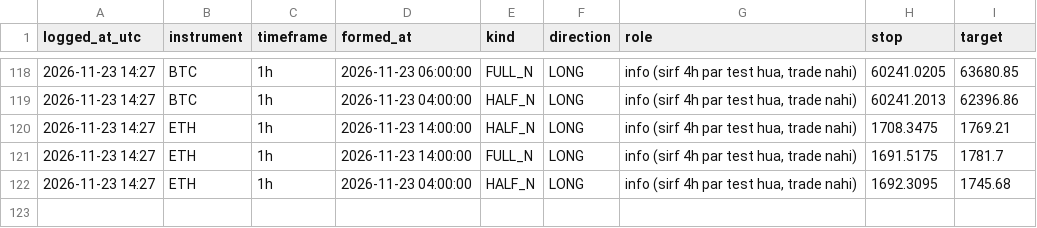
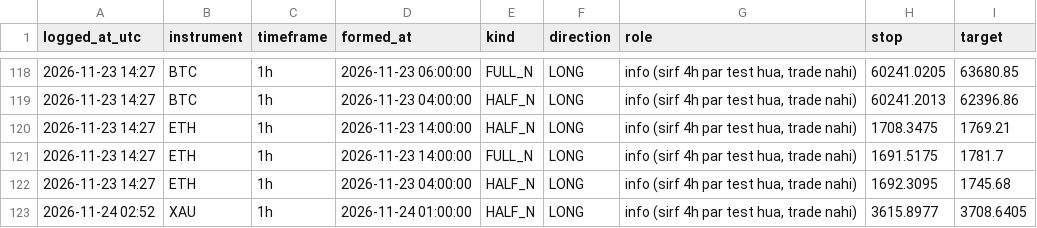
Before and after one commit to findaviator-cloud/trishika-trading, a CSV file: data/paper/pattern_log.csv, drawn as a sheet; only a part is shown, gaps mark what is left out.

```diff
--- a/data/paper/pattern_log.csv
+++ b/data/paper/pattern_log.csv
@@ -122 +122,2 @@ logged_at_utc,instrument,timeframe,formed_at,kind,direction,role,stop,target
 2026-11-23 14:27,ETH,1h,2026-11-23 04:00:00,HALF_N,LONG,"info (sirf 4h par test hua, trade nahi)",1692.3095,1745.68
+2026-11-24 02:52,XAU,1h,2026-11-24 01:00:00,HALF_N,LONG,"info (sirf 4h par test hua, trade nahi)",3615.8977,3708.6405
```
Also changed, not shown: data/paper/trades.csv, 2 other files.
